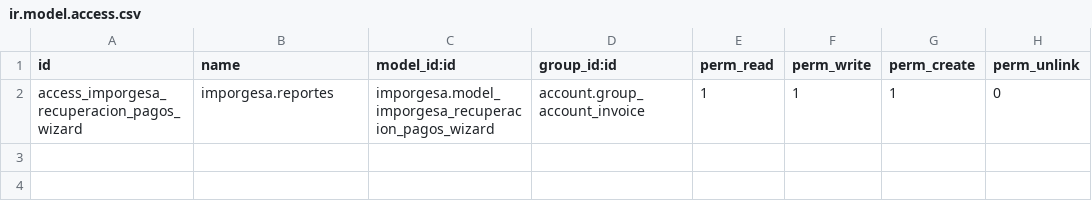
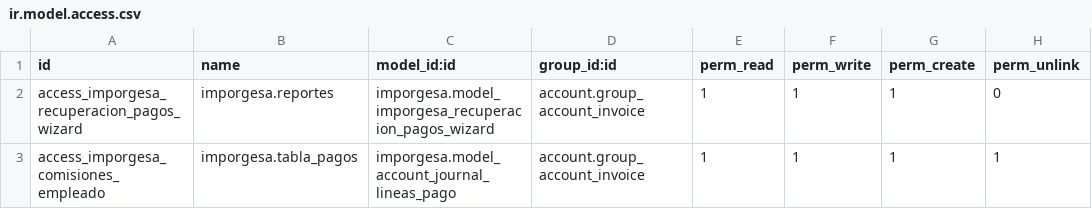
Before and after one commit to jeffrepo/imporgesa, a CSV file: security/ir.model.access.csv, drawn as a sheet.

Commit message:
Cambios para el libro de recuperación de pagos

```diff
--- a/security/ir.model.access.csv
+++ b/security/ir.model.access.csv
@@ -2 +2,2 @@ id,name,model_id:id,group_id:id,perm_read,perm_write,perm_create,perm_unlink
 access_imporgesa_recuperacion_pagos_wizard,imporgesa.reportes,imporgesa.model_imporgesa_recuperacion_pagos_wizard,account.group_account_invoice,1,1,1,0
+access_imporgesa_comisiones_empleado,imporgesa.tabla_pagos,imporgesa.model_account_journal_lineas_pago,account.group_account_invoice,1,1,1,1
```
Also changed, not shown: 11 other files.
